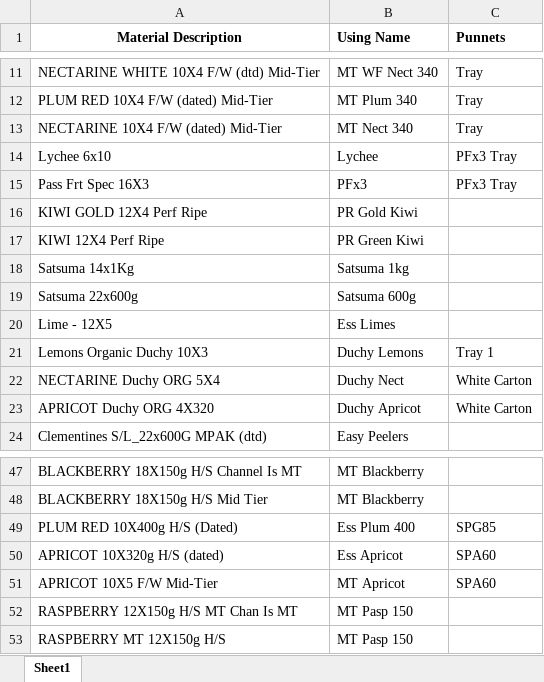
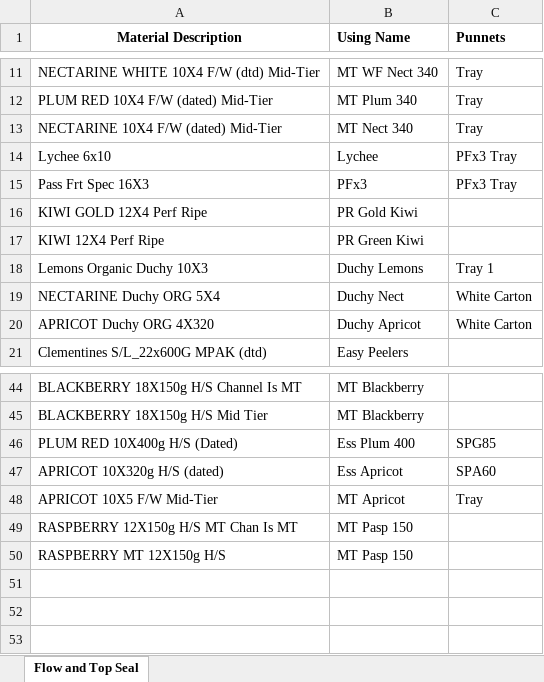
Before and after one commit to LordFlat/Pallet_Tracker, an Excel workbook: resources/rules/material_description_task.xlsx, sheet Flow and Top Seal, drawn as a sheet; only a part is shown, gaps mark what is left out; values as stored, in another font and other column widths than the file's, no borders; removed rows and columns are numbered as before the commit, all else as after; the diff names each change by its address in the sheet, - before the commit and + after, or states it on an @@ line.

```diff
--- a/resources/rules/material_description_task.xlsx (sheet Flow and Top Seal)
+++ b/resources/rules/material_description_task.xlsx (sheet Flow and Top Seal)
-sheet tab: Sheet1
+sheet tab: Flow and Top Seal
-row 18: Satsuma 14x1Kg | Satsuma 1kg
-row 19: Satsuma 22x600g | Satsuma 600g
-row 20: Lime - 12X5 | Ess Limes
-C48 (Punnets): SPA60
+C48 (Punnets): Tray
```
Also changed, not shown: 9 other files.
